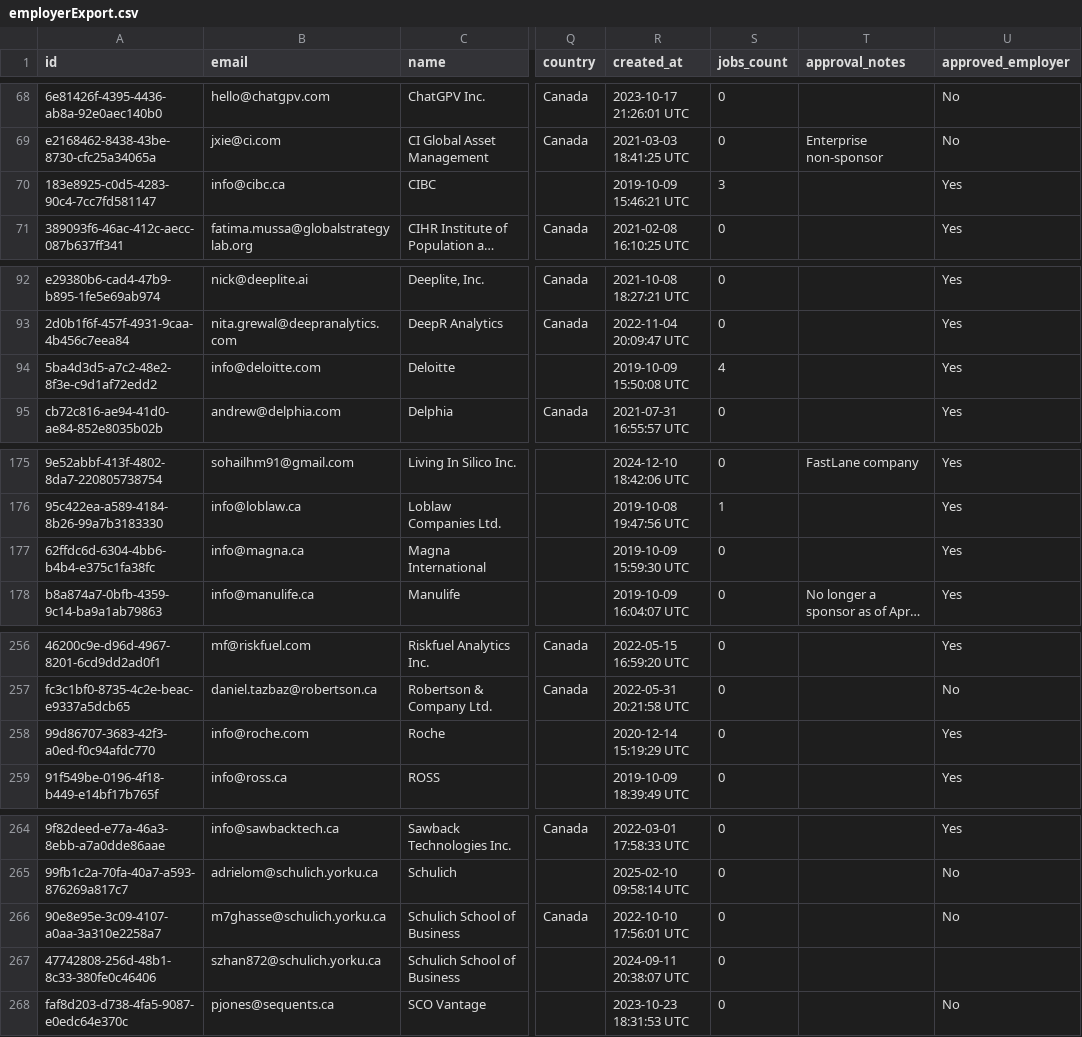
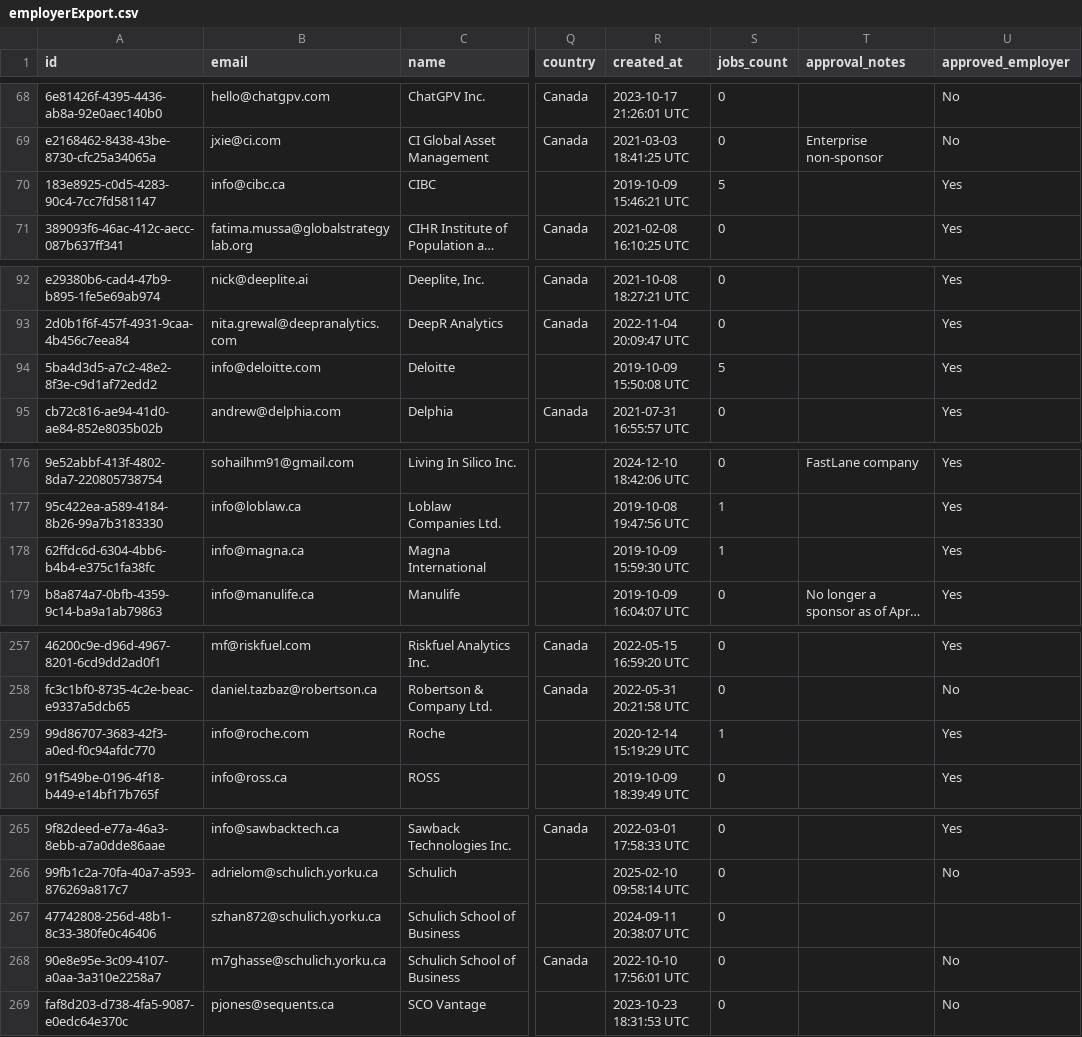
Before and after one commit to VectorInstitute/Vector-Jobboard, a CSV file: employerExport.csv, drawn as a sheet; only a part is shown, gaps mark what is left out; long unchanged cells end in …; addresses are those after the commit; the diff covers the shown part only; the diff names each change by its address in the sheet, - before the commit and + after, or states it on an @@ line.

Commit message:
Update job export

```diff
--- a/employerExport.csv
+++ b/employerExport.csv
-S70 (jobs_count): 3
+S70 (jobs_count): 5
-S94 (jobs_count): 4
+S94 (jobs_count): 5
-S178 (jobs_count): 0
+S178 (jobs_count): 1
-S259 (jobs_count): 0
+S259 (jobs_count): 1
```
Also changed, not shown: 1 added row, 1 moved row and 8 edited cells elsewhere in this file.
